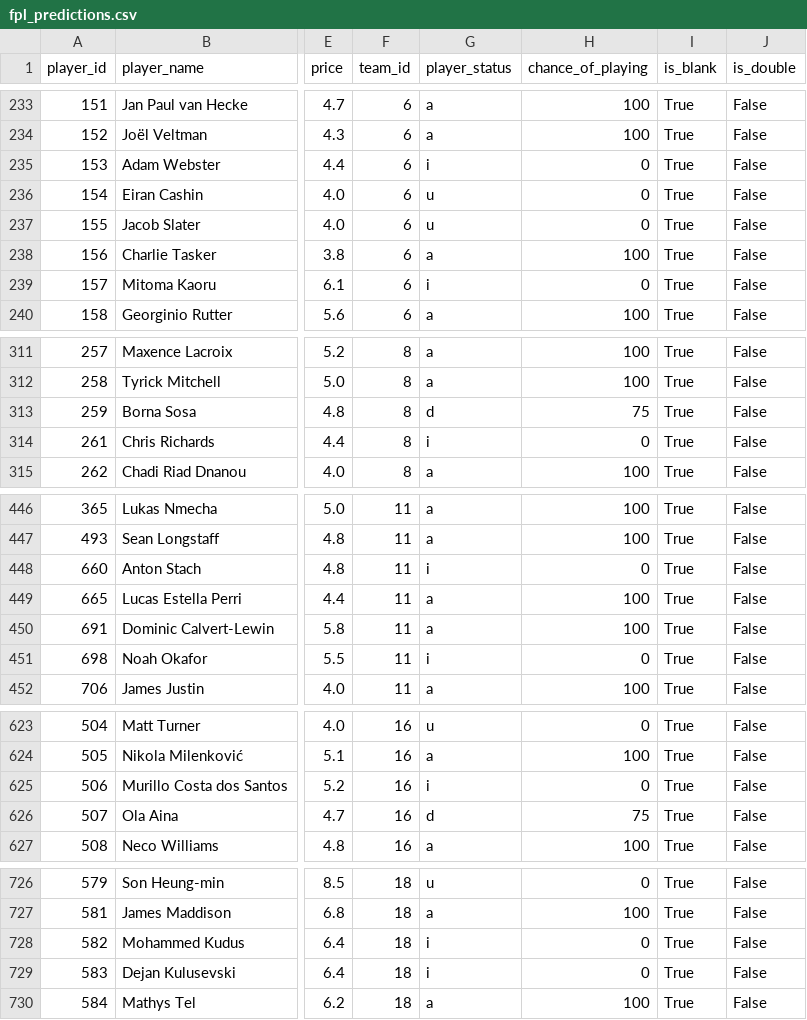
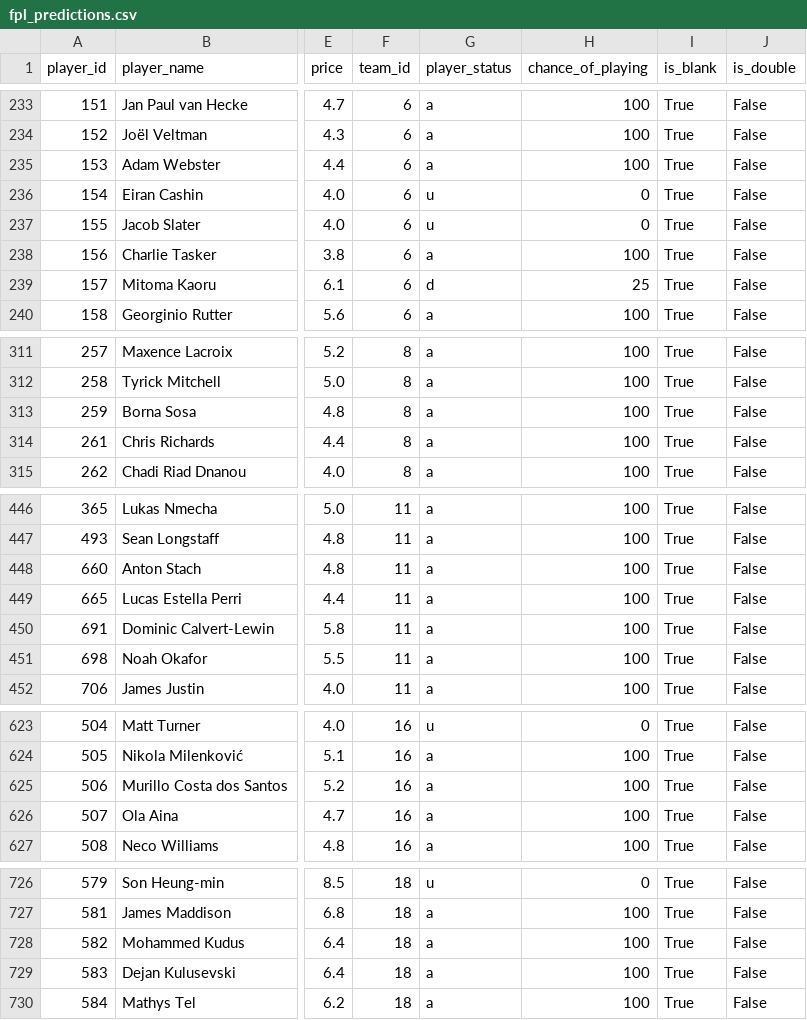
Before and after one commit to advkulkarni7/fpl_predictor, a CSV file: data/fpl_predictions.csv, drawn as a sheet; only a part is shown, gaps mark what is left out; the diff covers the shown part only; the diff names each change by its address in the sheet, - before the commit and + after, or states it on an @@ line.

```diff
--- a/data/fpl_predictions.csv
+++ b/data/fpl_predictions.csv
-G235 (player_status): i
+G235 (player_status): a
-H235 (chance_of_playing): 0
+H235 (chance_of_playing): 100
-G239 (player_status): i
+G239 (player_status): d
-H239 (chance_of_playing): 0
+H239 (chance_of_playing): 25
-G313 (player_status): d
+G313 (player_status): a
-H313 (chance_of_playing): 75
+H313 (chance_of_playing): 100
-G314 (player_status): i
+G314 (player_status): a
-H314 (chance_of_playing): 0
+H314 (chance_of_playing): 100
-G448 (player_status): i
+G448 (player_status): a
-H448 (chance_of_playing): 0
+H448 (chance_of_playing): 100
-G451 (player_status): i
+G451 (player_status): a
-H451 (chance_of_playing): 0
+H451 (chance_of_playing): 100
-G625 (player_status): i
+G625 (player_status): a
-H625 (chance_of_playing): 0
+H625 (chance_of_playing): 100
-G626 (player_status): d
+G626 (player_status): a
-H626 (chance_of_playing): 75
+H626 (chance_of_playing): 100
-G728:G729 (player_status): i
+G728:G729 (player_status): a
-H728:H729 (chance_of_playing): 0
+H728:H729 (chance_of_playing): 100
```
Also changed, not shown: 92 edited cells elsewhere in this file, data/player_fixture_scores.csv, 2 other files.
